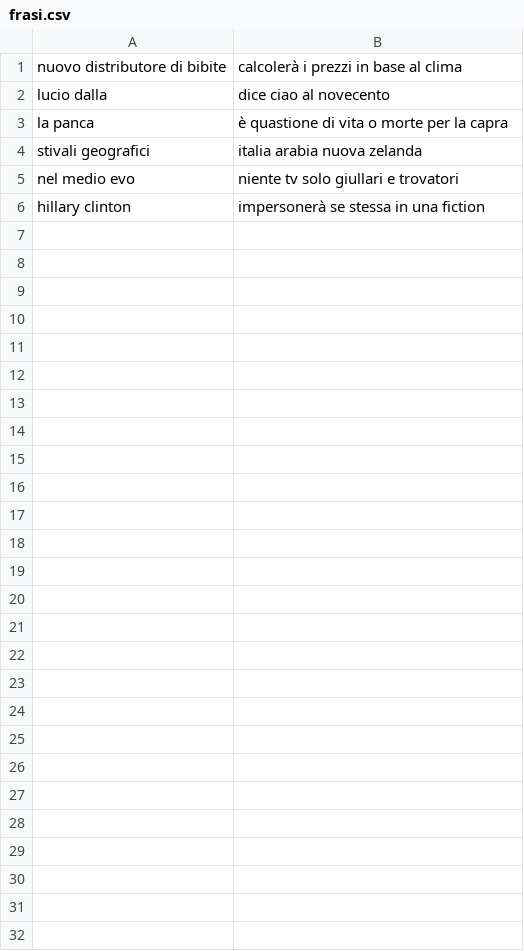
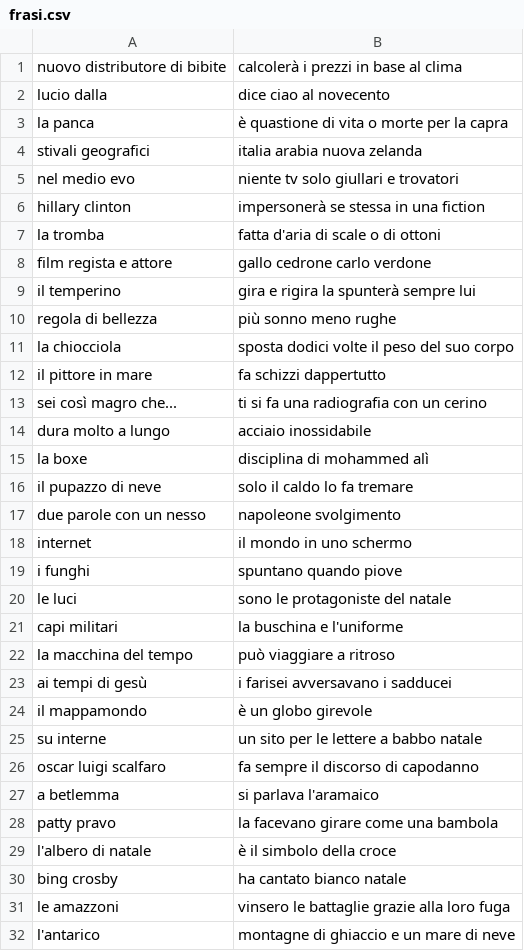
Before and after one commit to Stef80/Ruota-della-fortuna, a CSV file: frasi.csv, drawn as a sheet; the diff names each change by its address in the sheet, - before the commit and + after, or states it on an @@ line.

Commit message:
AGGIUNTA FRASI

```diff
--- a/frasi.csv
+++ b/frasi.csv
+row 7: la tromba | fatta d'aria di scale o di ottoni
+row 8: film regista e attore | gallo cedrone carlo verdone
+row 9: il temperino | gira e rigira la spunterà sempre lui
+row 10: regola di bellezza | più sonno meno rughe
+row 11: la chiocciola | sposta dodici volte il peso del suo corpo
+row 12: il pittore in mare | fa schizzi dappertutto
+row 13: sei così magro che... | ti si fa una radiografia con un cerino
+row 14: dura molto a lungo | acciaio inossidabile
+row 15: la boxe | disciplina di mohammed alì
+row 16: il pupazzo di neve | solo il caldo lo fa tremare
+row 17: due parole con un nesso | napoleone svolgimento
+row 18: internet | il mondo in uno schermo
+row 19: i funghi | spuntano quando piove
+row 20: le luci | sono le protagoniste del natale
+row 21: capi militari | la buschina e l'uniforme
+row 22: la macchina del tempo | può viaggiare a ritroso
+row 23: ai tempi di gesù | i farisei avversavano i sadducei
+row 24: il mappamondo | è un globo girevole
+row 25: su interne | un sito per le lettere a babbo natale
+row 26: oscar luigi scalfaro | fa sempre il discorso di capodanno
+row 27: a betlemma | si parlava l'aramaico
+row 28: patty pravo | la facevano girare come una bambola
+row 29: l'albero di natale | è il simbolo della croce
+row 30: bing crosby | ha cantato bianco natale
+row 31: le amazzoni | vinsero le battaglie grazie alla loro fuga
+row 32: l'antarico | montagne di ghiaccio e un mare di neve
```
Also changed, not shown: 2 other files.
